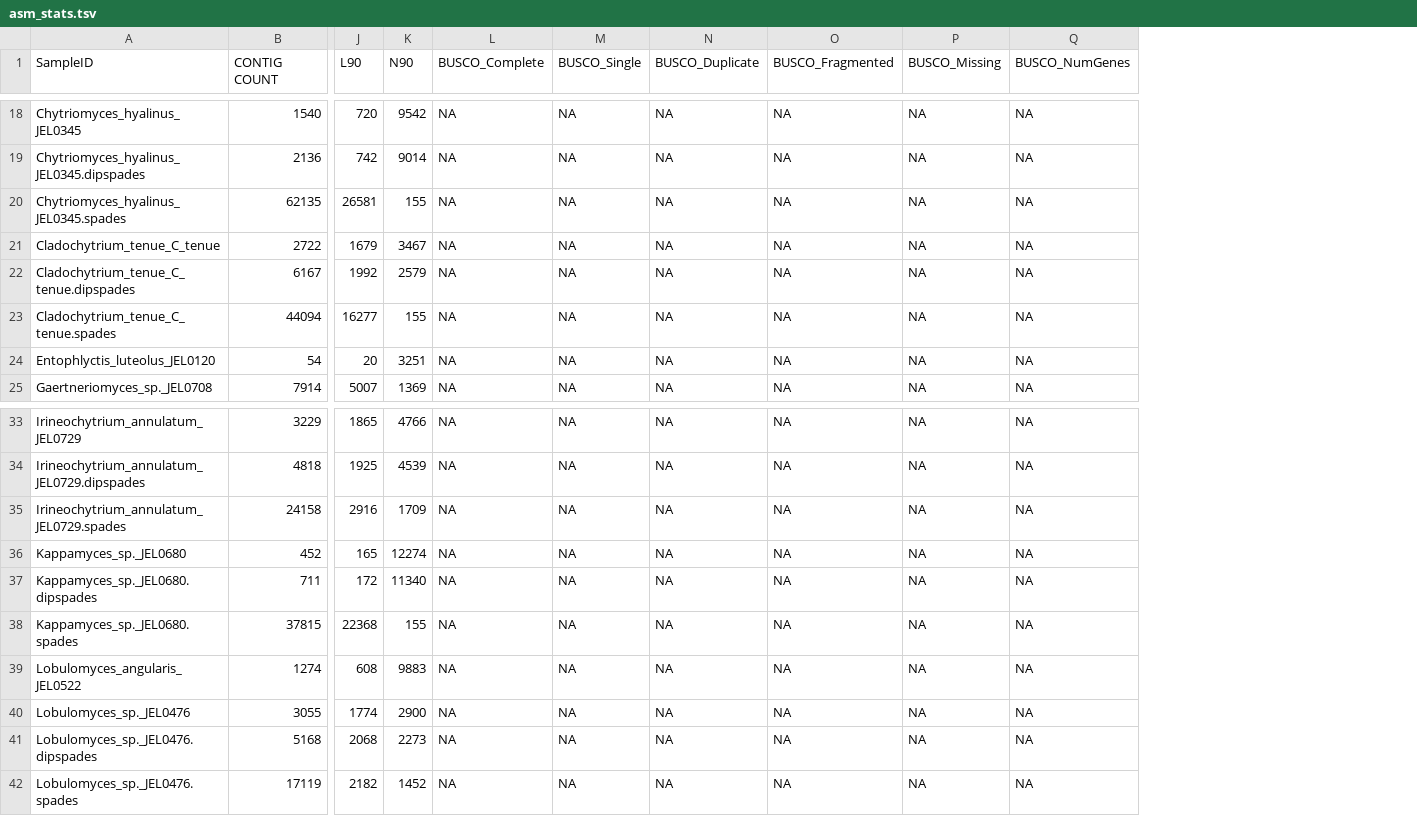
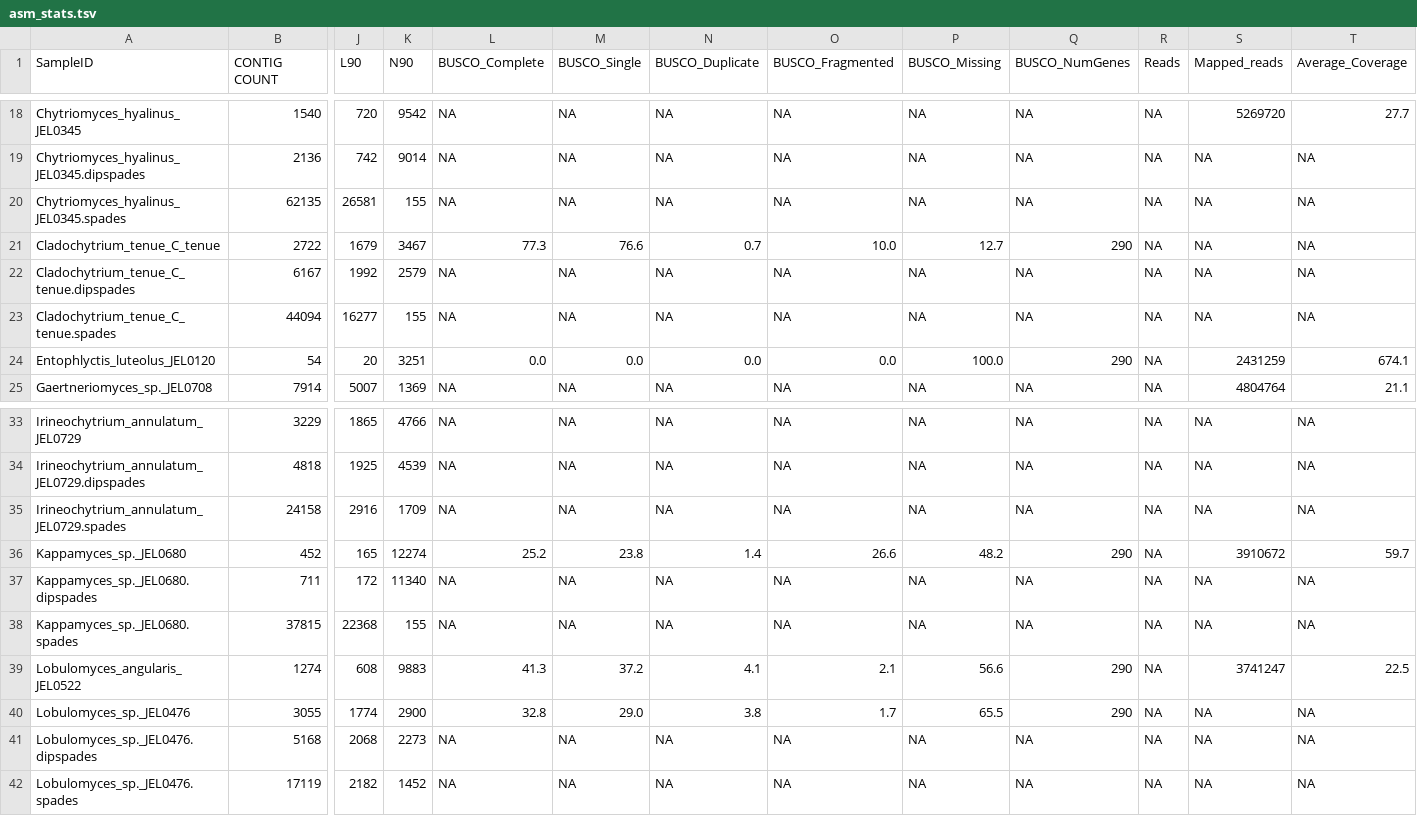
Before and after one commit to stajichlab/Chytrid_Phylogenomics, a TSV file: LCG/Assembly/asm_stats.tsv, drawn as a sheet; only a part is shown, gaps mark what is left out; the diff covers the shown part only; the diff names each change by its address in the sheet, - before the commit and + after, or states it on an @@ line.

```diff
--- a/LCG/Assembly/asm_stats.tsv
+++ b/LCG/Assembly/asm_stats.tsv
+column R (Reads), rows 18-25: all NA; rows 33-42: all NA
+column S (Mapped_reads), rows 18-25: 5269720 | NA | NA | NA | NA | NA | 2431259 | 4804764; rows 33-42: NA | NA | NA | 3910672 | NA | NA | 3741247 | NA | NA | NA
+column T (Average_Coverage), rows 18-25: 27.7 | NA | NA | NA | NA | NA | 674.1 | 21.1; rows 33-42: NA | NA | NA | 59.7 | NA | NA | 22.5 | NA | NA | NA
-L21 (BUSCO_Complete): NA
+L21 (BUSCO_Complete): 77.3
-M21 (BUSCO_Single): NA
+M21 (BUSCO_Single): 76.6
-N21 (BUSCO_Duplicate): NA
+N21 (BUSCO_Duplicate): 0.7
-O21 (BUSCO_Fragmented): NA
+O21 (BUSCO_Fragmented): 10.0
-P21 (BUSCO_Missing): NA
+P21 (BUSCO_Missing): 12.7
-Q21 (BUSCO_NumGenes): NA
+Q21 (BUSCO_NumGenes): 290
-L24 (BUSCO_Complete): NA
+L24 (BUSCO_Complete): 0.0
-M24 (BUSCO_Single): NA
+M24 (BUSCO_Single): 0.0
-N24 (BUSCO_Duplicate): NA
+N24 (BUSCO_Duplicate): 0.0
-O24 (BUSCO_Fragmented): NA
+O24 (BUSCO_Fragmented): 0.0
-P24 (BUSCO_Missing): NA
+P24 (BUSCO_Missing): 100.0
-Q24 (BUSCO_NumGenes): NA
+Q24 (BUSCO_NumGenes): 290
-L36 (BUSCO_Complete): NA
+L36 (BUSCO_Complete): 25.2
-M36 (BUSCO_Single): NA
+M36 (BUSCO_Single): 23.8
-N36 (BUSCO_Duplicate): NA
+N36 (BUSCO_Duplicate): 1.4
-O36 (BUSCO_Fragmented): NA
+O36 (BUSCO_Fragmented): 26.6
-P36 (BUSCO_Missing): NA
+P36 (BUSCO_Missing): 48.2
-Q36 (BUSCO_NumGenes): NA
+Q36 (BUSCO_NumGenes): 290
-L39 (BUSCO_Complete): NA
+L39 (BUSCO_Complete): 41.3
-M39 (BUSCO_Single): NA
+M39 (BUSCO_Single): 37.2
-N39 (BUSCO_Duplicate): NA
+N39 (BUSCO_Duplicate): 4.1
-O39 (BUSCO_Fragmented): NA
+O39 (BUSCO_Fragmented): 2.1
-P39 (BUSCO_Missing): NA
+P39 (BUSCO_Missing): 56.6
-Q39:Q40 (BUSCO_NumGenes): NA
+Q39:Q40 (BUSCO_NumGenes): 290
-L40 (BUSCO_Complete): NA
+L40 (BUSCO_Complete): 32.8
-M40 (BUSCO_Single): NA
+M40 (BUSCO_Single): 29.0
-N40 (BUSCO_Duplicate): NA
+N40 (BUSCO_Duplicate): 3.8
-O40 (BUSCO_Fragmented): NA
+O40 (BUSCO_Fragmented): 1.7
-P40 (BUSCO_Missing): NA
+P40 (BUSCO_Missing): 65.5
```
Also changed, not shown: 60 edited cells elsewhere in this file, 1 other file.
